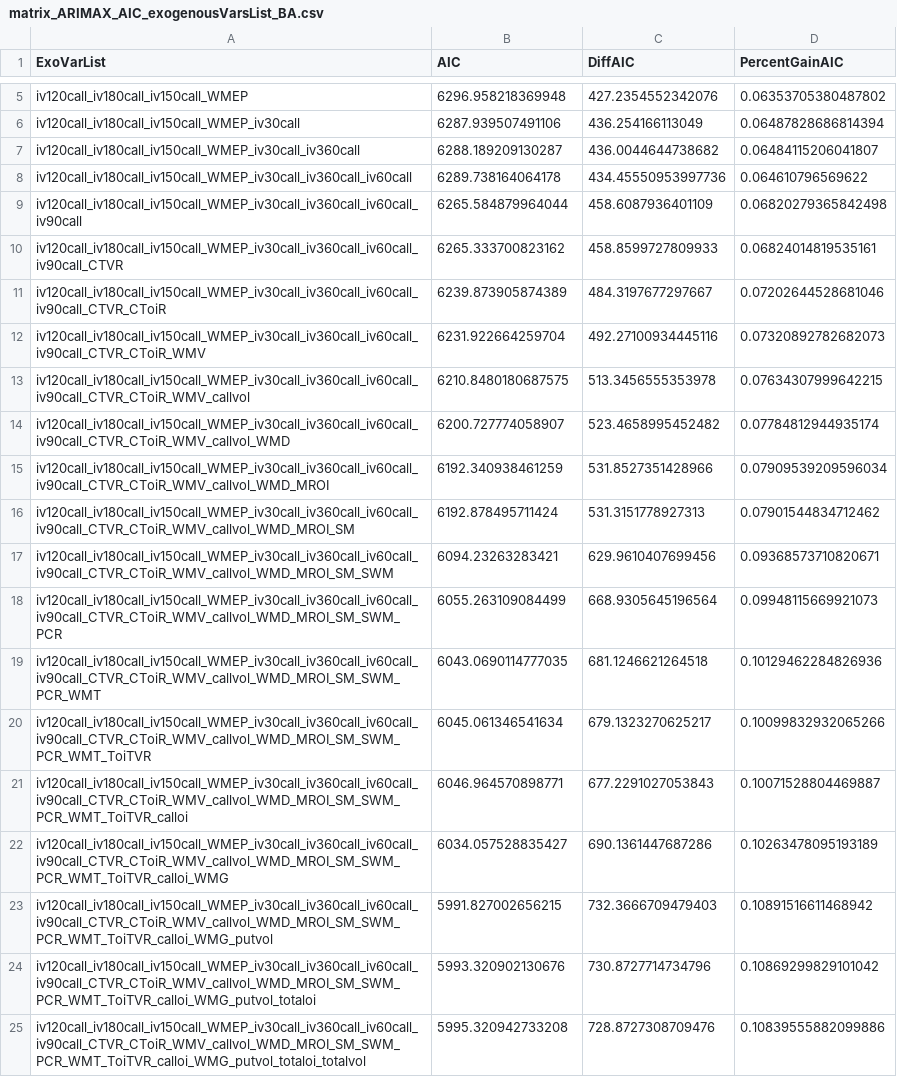
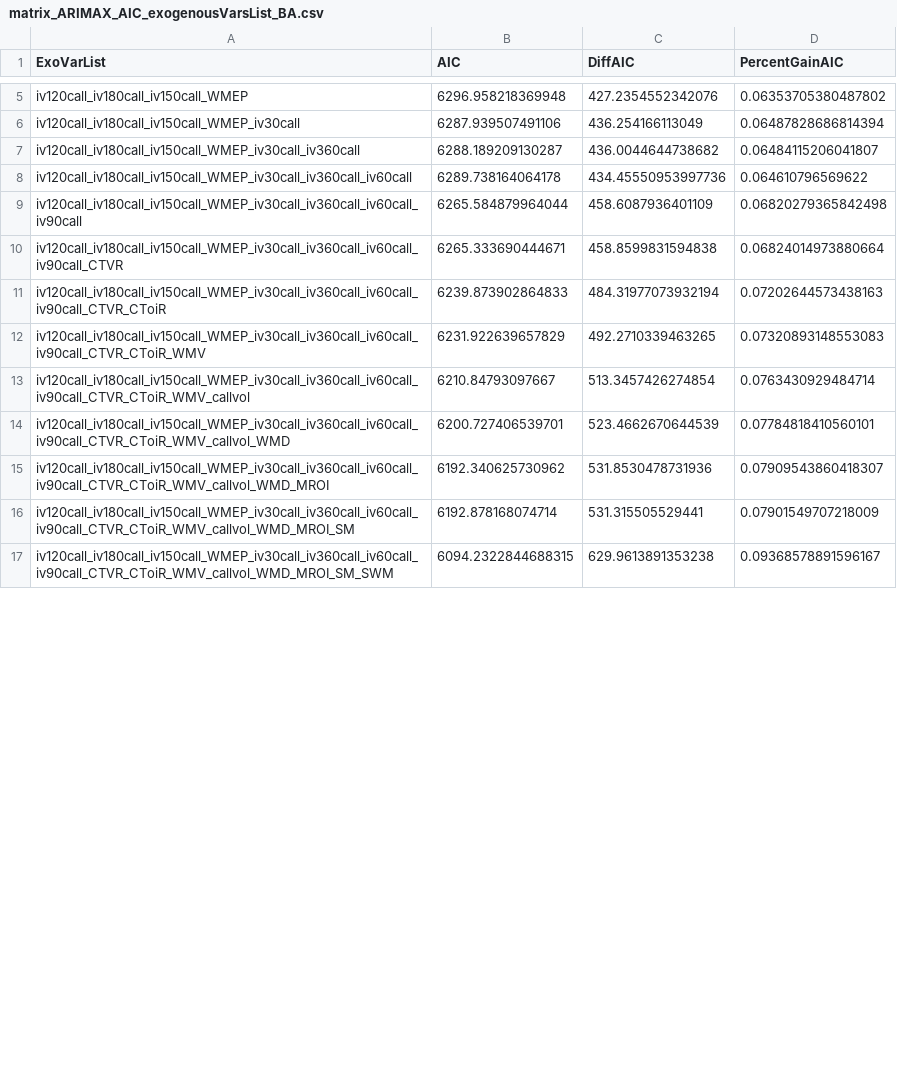
Before and after one commit to morphos30/TASI.AI, a CSV file: results/ARIMA_optionstats_features/BA/matrix_ARIMAX_AIC_exogenousVarsList_BA.csv, drawn as a sheet; only a part is shown, gaps mark what is left out; the diff covers the shown part only.

```diff
--- a/results/ARIMA_optionstats_features/BA/matrix_ARIMAX_AIC_exogenousVarsList_BA.csv
+++ b/results/ARIMA_optionstats_features/BA/matrix_ARIMAX_AIC_exogenousVarsList_BA.csv
@@ -9,17 +9,9 @@ iv120call_iv180call_iv150call_WMEP_iv30call_iv360call_iv60call,6289.738164064178
 iv120call_iv180call_iv150call_WMEP_iv30call_iv360call_iv60call_iv90call,6265.584879964044,458.6087936401109,0.06820279365842498
-iv120call_iv180call_iv150call_WMEP_iv30call_iv360call_iv60call_iv90call_CTVR,6265.333700823162,458.8599727809933,0.06824014819535161
-iv120call_iv180call_iv150call_WMEP_iv30call_iv360call_iv60call_iv90call_CTVR_CToiR,6239.873905874389,484.3197677297667,0.07202644528681046
-iv120call_iv180call_iv150call_WMEP_iv30call_iv360call_iv60call_iv90call_CTVR_CToiR_WMV,6231.922664259704,492.27100934445116,0.07320892782682073
-iv120call_iv180call_iv150call_WMEP_iv30call_iv360call_iv60call_iv90call_CTVR_CToiR_WMV_callvol,6210.8480180687575,513.3456555353978,0.07634307999642215
-iv120call_iv180call_iv150call_WMEP_iv30call_iv360call_iv60call_iv90call_CTVR_CToiR_WMV_callvol_WMD,6200.727774058907,523.4658995452482,0.07784812944935174
-iv120call_iv180call_iv150call_WMEP_iv30call_iv360call_iv60call_iv90call_CTVR_CToiR_WMV_callvol_WMD_MROI,6192.340938461259,531.8527351428966,0.07909539209596034
-iv120call_iv180call_iv150call_WMEP_iv30call_iv360call_iv60call_iv90call_CTVR_CToiR_WMV_callvol_WMD_MROI_SM,6192.878495711424,531.3151778927313,0.07901544834712462
-iv120call_iv180call_iv150call_WMEP_iv30call_iv360call_iv60call_iv90call_CTVR_CToiR_WMV_callvol_WMD_MROI_SM_SWM,6094.23263283421,629.9610407699456,0.09368573710820671
-iv120call_iv180call_iv150call_WMEP_iv30call_iv360call_iv60call_iv90call_CTVR_CToiR_WMV_callvol_WMD_MROI_SM_SWM_PCR,6055.263109084499,668.9305645196564,0.09948115669921073
-iv120call_iv180call_iv150call_WMEP_iv30call_iv360call_iv60call_iv90call_CTVR_CToiR_WMV_callvol_WMD_MROI_SM_SWM_PCR_WMT,6043.0690114777035,681.1246621264518,0.10129462284826936
-iv120call_iv180call_iv150call_WMEP_iv30call_iv360call_iv60call_iv90call_CTVR_CToiR_WMV_callvol_WMD_MROI_SM_SWM_PCR_WMT_ToiTVR,6045.061346541634,679.1323270625217,0.10099832932065266
-iv120call_iv180call_iv150call_WMEP_iv30call_iv360call_iv60call_iv90call_CTVR_CToiR_WMV_callvol_WMD_MROI_SM_SWM_PCR_WMT_ToiTVR_calloi,6046.964570898771,677.2291027053843,0.10071528804469887
-iv120call_iv180call_iv150call_WMEP_iv30call_iv360call_iv60call_iv90call_CTVR_CToiR_WMV_callvol_WMD_MROI_SM_SWM_PCR_WMT_ToiTVR_calloi_WMG,6034.057528835427,690.1361447687286,0.10263478095193189
-iv120call_iv180call_iv150call_WMEP_iv30call_iv360call_iv60call_iv90call_CTVR_CToiR_WMV_callvol_WMD_MROI_SM_SWM_PCR_WMT_ToiTVR_calloi_WMG_putvol,5991.827002656215,732.3666709479403,0.10891516611468942
-iv120call_iv180call_iv150call_WMEP_iv30call_iv360call_iv60call_iv90call_CTVR_CToiR_WMV_callvol_WMD_MROI_SM_SWM_PCR_WMT_ToiTVR_calloi_WMG_putvol_totaloi,5993.320902130676,730.8727714734796,0.10869299829101042
-iv120call_iv180call_iv150call_WMEP_iv30call_iv360call_iv60call_iv90call_CTVR_CToiR_WMV_callvol_WMD_MROI_SM_SWM_PCR_WMT_ToiTVR_calloi_WMG_putvol_totaloi_totalvol,5995.320942733208,728.8727308709476,0.10839555882099886
+iv120call_iv180call_iv150call_WMEP_iv30call_iv360call_iv60call_iv90call_CTVR,6265.333690444671,458.8599831594838,0.06824014973880664
+iv120call_iv180call_iv150call_WMEP_iv30call_iv360call_iv60call_iv90call_CTVR_CToiR,6239.873902864833,484.31977073932194,0.07202644573438163
+iv120call_iv180call_iv150call_WMEP_iv30call_iv360call_iv60call_iv90call_CTVR_CToiR_WMV,6231.922639657829,492.2710339463265,0.07320893148553083
+iv120call_iv180call_iv150call_WMEP_iv30call_iv360call_iv60call_iv90call_CTVR_CToiR_WMV_callvol,6210.84793097667,513.3457426274854,0.0763430929484714
+iv120call_iv180call_iv150call_WMEP_iv30call_iv360call_iv60call_iv90call_CTVR_CToiR_WMV_callvol_WMD,6200.727406539701,523.4662670644539,0.07784818410560101
+iv120call_iv180call_iv150call_WMEP_iv30call_iv360call_iv60call_iv90call_CTVR_CToiR_WMV_callvol_WMD_MROI,6192.340625730962,531.8530478731936,0.07909543860418307
+iv120call_iv180call_iv150call_WMEP_iv30call_iv360call_iv60call_iv90call_CTVR_CToiR_WMV_callvol_WMD_MROI_SM,6192.878168074714,531.315505529441,0.07901549707218009
+iv120call_iv180call_iv150call_WMEP_iv30call_iv360call_iv60call_iv90call_CTVR_CToiR_WMV_callvol_WMD_MROI_SM_SWM,6094.2322844688315,629.9613891353238,0.09368578891596167
```
Also changed, not shown: 10 added rows and 1 removed row elsewhere in this file, results/ARIMA_optionstats_features/AAPL/matrix_ARIMAX_AIC_exogenousVarsList_AAPL.csv, results/ARIMA_optionstats_features/AMZN/matrix_ARIMAX_AIC_exogenousVarsList_AMZN.csv, 21 other files.
